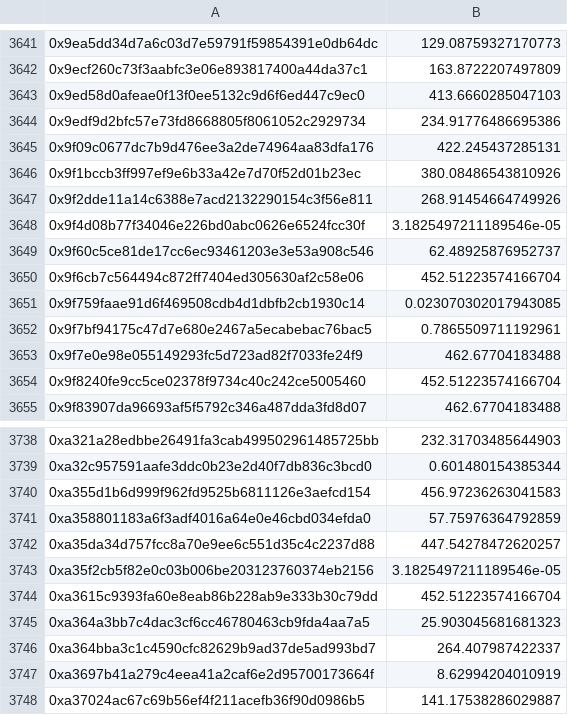
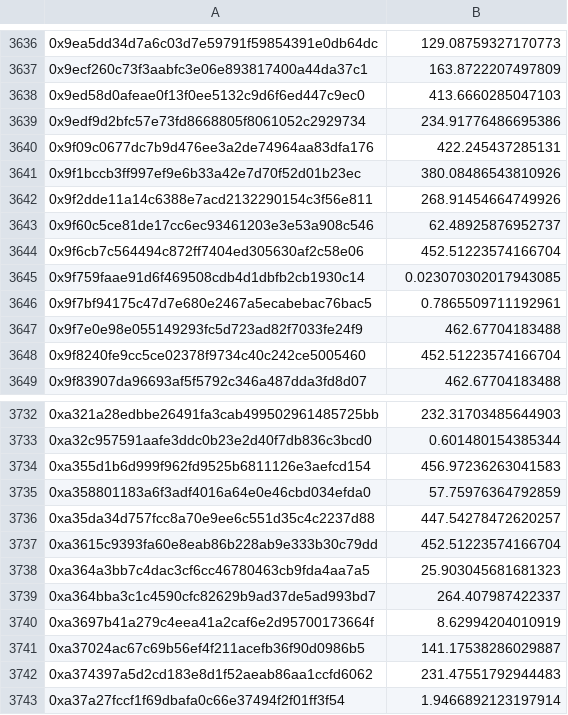
Before and after one commit to streamr-dev/brubeck-rewards, a CSV file: data/2023-06-01-rewards.csv, drawn as a sheet; only a part is shown, gaps mark what is left out; the shorter side is filled out with more unchanged rows; the diff covers the shown part only; the diff names each change by its address in the sheet, - before the commit and + after, or states it on an @@ line.

```diff
--- a/data/2023-06-01-rewards.csv
+++ b/data/2023-06-01-rewards.csv
-row 3648: 0x9f4d08b77f34046e226bd0abc0626e6524fcc30f | 3.1825497211189546e-05
-row 3743: 0xa35f2cb5f82e0c03b006be203123760374eb2156 | 3.1825497211189546e-05
```
Also changed, not shown: 5 removed rows elsewhere in this file, 2 other files.
